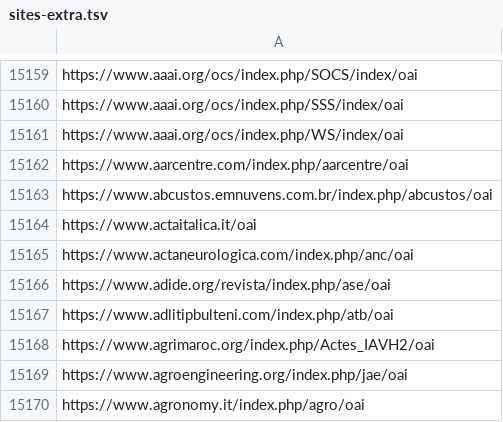
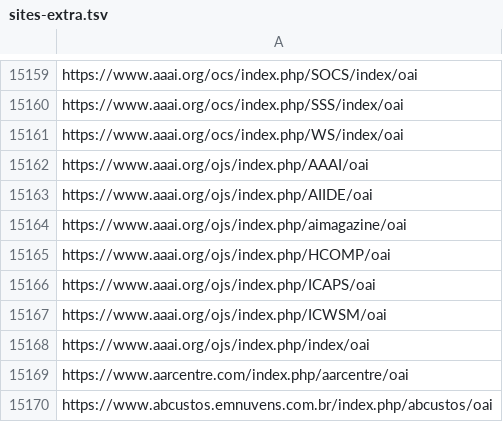
Before and after one commit to miku/metha, a TSV file: contrib/sites-extra.tsv, drawn as a sheet; only a part is shown, gaps mark what is left out; the shorter side is filled out with more unchanged rows; the diff names each change by its address in the sheet, - before the commit and + after, or states it on an @@ line.

Commit message:
update sites, 23135

```diff
--- a/contrib/sites-extra.tsv
+++ b/contrib/sites-extra.tsv
+row 15162: https://www.aaai.org/ojs/index.php/AAAI/oai
+row 15163: https://www.aaai.org/ojs/index.php/AIIDE/oai
+row 15164: https://www.aaai.org/ojs/index.php/aimagazine/oai
+row 15165: https://www.aaai.org/ojs/index.php/HCOMP/oai
+row 15166: https://www.aaai.org/ojs/index.php/ICAPS/oai
+row 15167: https://www.aaai.org/ojs/index.php/ICWSM/oai
+row 15168: https://www.aaai.org/ojs/index.php/index/oai
```
Also changed, not shown: 1 other file.
